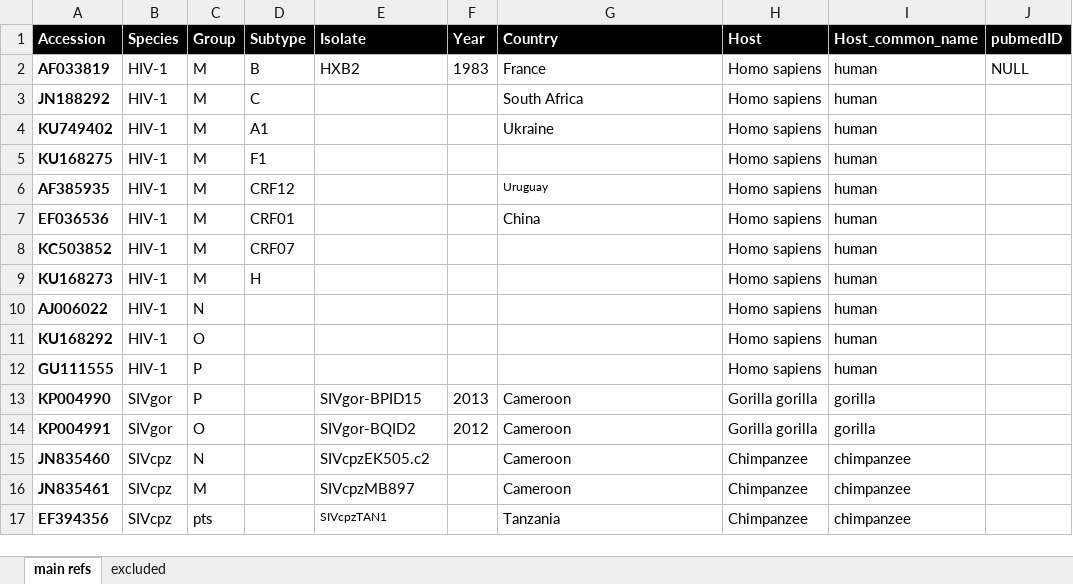
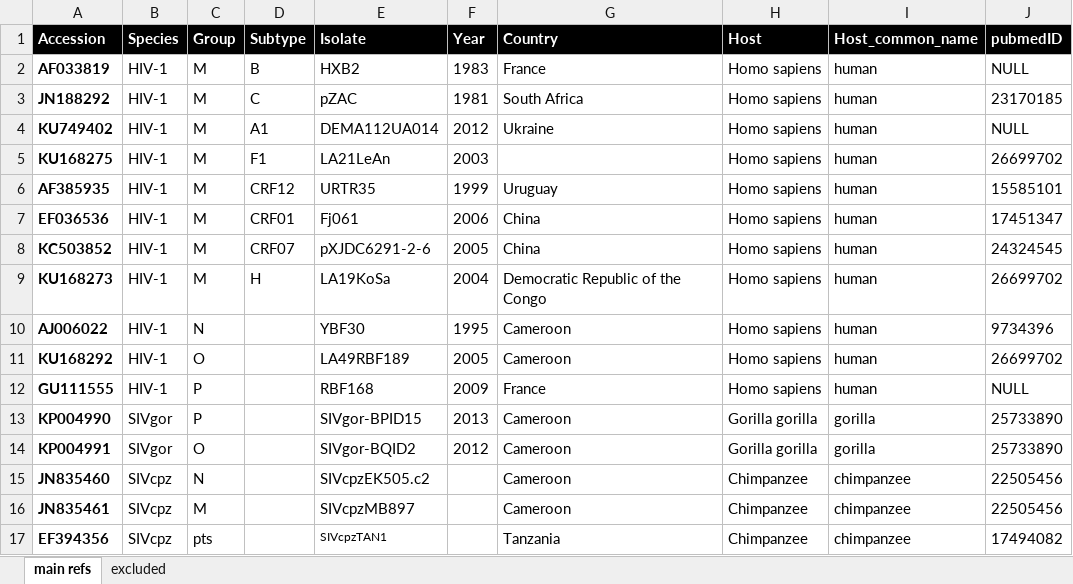
Before and after one commit to giffordlabcvr/HIV-GLUE, an Excel workbook: tabular/core/hiv-reference-data.xlsx, sheet main refs, drawn as a sheet; values as stored, in another font and other column widths than the file's, no borders; the diff names each change by its address in the sheet, - before the commit and + after, or states it on an @@ line.

Commit message:
More complete reference data

```diff
--- a/tabular/core/hiv-reference-data.xlsx (sheet main refs)
+++ b/tabular/core/hiv-reference-data.xlsx (sheet main refs)
-E3 (Isolate): (empty)
+E3 (Isolate): pZAC
-F3 (Year): (empty)
+F3 (Year): 1981
-J3 (pubmedID): (empty)
+J3 (pubmedID): 23170185
-E4 (Isolate): (empty)
+E4 (Isolate): DEMA112UA014
-F4 (Year): (empty)
+F4 (Year): 2012
-J4 (pubmedID): (empty)
+J4 (pubmedID): NULL
-E5 (Isolate): (empty)
+E5 (Isolate): LA21LeAn
-F5 (Year): (empty)
+F5 (Year): 2003
-J5 (pubmedID): (empty)
+J5 (pubmedID): 26699702
-E6 (Isolate): (empty)
+E6 (Isolate): URTR35
-F6 (Year): (empty)
+F6 (Year): 1999
@@ G6 text size: larger @@
-J6 (pubmedID): (empty)
+J6 (pubmedID): 15585101
-E7 (Isolate): (empty)
+E7 (Isolate): Fj061
-F7 (Year): (empty)
+F7 (Year): 2006
-J7 (pubmedID): (empty)
+J7 (pubmedID): 17451347
-E8 (Isolate): (empty)
+E8 (Isolate): pXJDC6291-2-6
-F8 (Year): (empty)
+F8 (Year): 2005
-G8 (Country): (empty)
+G8 (Country): China
-J8 (pubmedID): (empty)
+J8 (pubmedID): 24324545
-E9 (Isolate): (empty)
+E9 (Isolate): LA19KoSa
-F9 (Year): (empty)
+F9 (Year): 2004
-G9 (Country): (empty)
+G9 (Country): Democratic Republic of the Congo
-J9 (pubmedID): (empty)
+J9 (pubmedID): 26699702
-E10 (Isolate): (empty)
+E10 (Isolate): YBF30
-F10 (Year): (empty)
+F10 (Year): 1995
-G10:G11 (Country): (empty)
+G10:G11 (Country): Cameroon
-J10 (pubmedID): (empty)
+J10 (pubmedID): 9734396
-E11 (Isolate): (empty)
+E11 (Isolate): LA49RBF189
-F11 (Year): (empty)
+F11 (Year): 2005
-J11 (pubmedID): (empty)
+J11 (pubmedID): 26699702
-E12 (Isolate): (empty)
+E12 (Isolate): RBF168
-F12 (Year): (empty)
+F12 (Year): 2009
-G12 (Country): (empty)
+G12 (Country): France
-J12 (pubmedID): (empty)
+J12 (pubmedID): NULL
-J13:J14 (pubmedID): (empty)
+J13:J14 (pubmedID): 25733890
-J15:J16 (pubmedID): (empty)
+J15:J16 (pubmedID): 22505456
-J17 (pubmedID): (empty)
+J17 (pubmedID): 17494082
```
Also changed, not shown: 1 other file.
